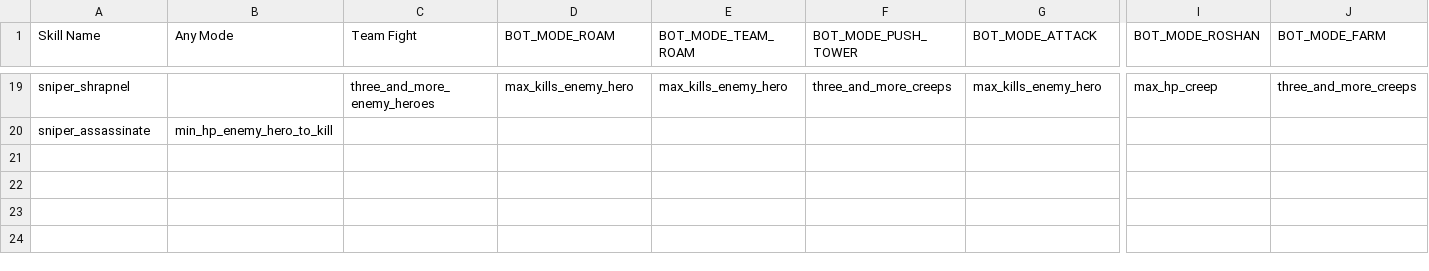
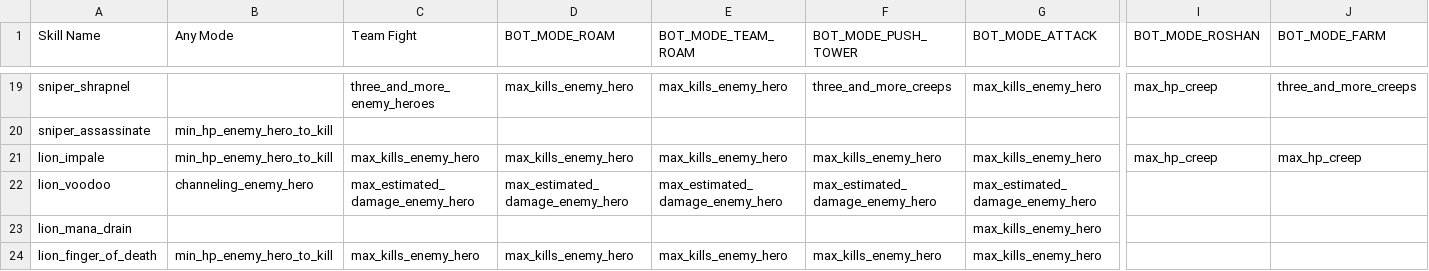
Before and after one commit to ellysh/dota2-combo-bots, a CSV file: generator/database/csv/skill_usage.csv, drawn as a sheet; only a part is shown, gaps mark what is left out; rows hold the shown columns only; the diff names each change by its address in the sheet, - before the commit and + after, or states it on an @@ line.

Commit message:
Generate tables for the Lion hero

```diff
--- a/generator/database/csv/skill_usage.csv
+++ b/generator/database/csv/skill_usage.csv
+row 21: lion_impale | min_hp_enemy_hero_to_kill | max_kills_enemy_hero | max_kills_enemy_hero | max_kills_enemy_hero | max_kills_enemy_hero | max_kills_enemy_hero | max_hp_creep | max_hp_creep
+row 22: lion_voodoo | channeling_enemy_hero | max_estimated_damage_enemy_hero | max_estimated_damage_enemy_hero | max_estimated_damage_enemy_hero | max_estimated_damage_enemy_hero | max_estimated_damage_enemy_hero
+row 23: lion_mana_drain |  |  |  |  |  | max_kills_enemy_hero
+row 24: lion_finger_of_death | min_hp_enemy_hero_to_kill | max_kills_enemy_hero | max_kills_enemy_hero | max_kills_enemy_hero | max_kills_enemy_hero | max_kills_enemy_hero
```
Also changed, not shown: generator/database/csv/heroes.csv, generator/database/csv/item_build.csv, 5 other files.
